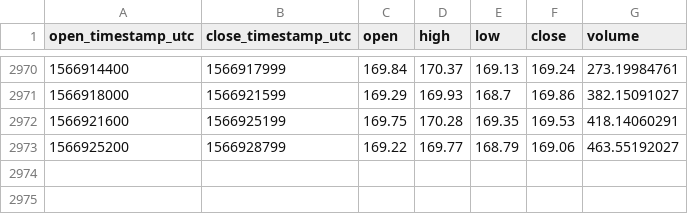
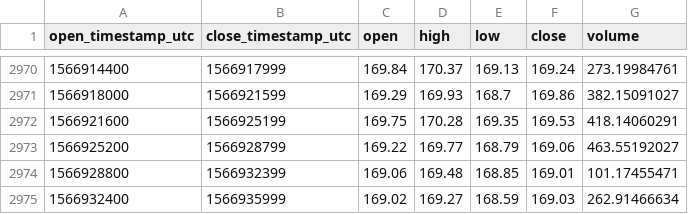
Before and after one commit to cryptobigbro/coinbasepro-ETH-EUR, a CSV file: coinbasepro-ETH-EUR-1h.csv, drawn as a sheet; only a part is shown, gaps mark what is left out; the diff names each change by its address in the sheet, - before the commit and + after, or states it on an @@ line.

Commit message:
Update OHLCV data.

```diff
--- a/coinbasepro-ETH-EUR-1h.csv
+++ b/coinbasepro-ETH-EUR-1h.csv
+row 2974: 1566928800 | 1566932399 | 169.06 | 169.48 | 168.85 | 169.01 | 101.17455471
+row 2975: 1566932400 | 1566935999 | 169.02 | 169.27 | 168.59 | 169.03 | 262.91466634
```
